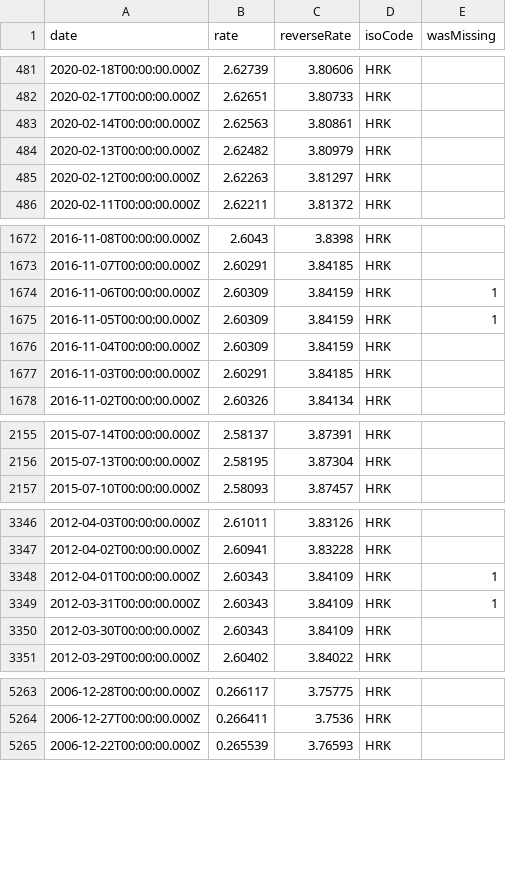
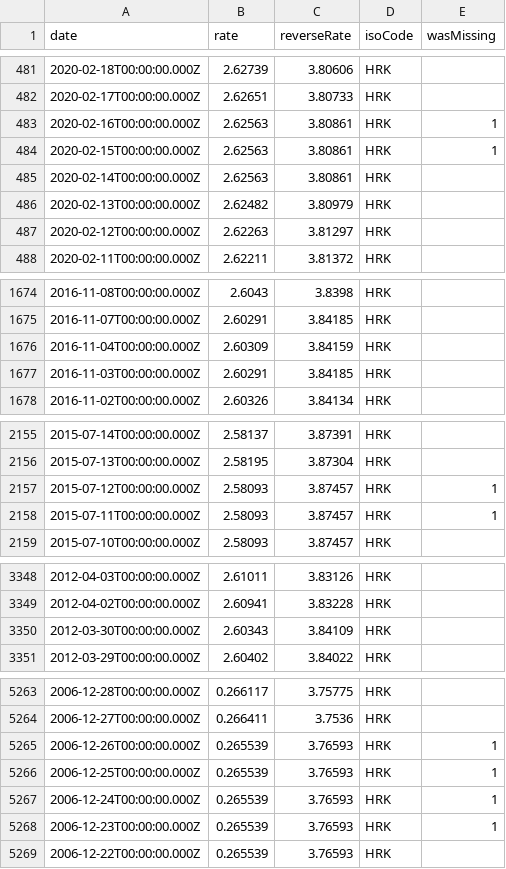
Before and after one commit to LubomirGeorgiev/bnb-currency-exchange-rates, a CSV file: data/HRK.csv, drawn as a sheet; only a part is shown, gaps mark what is left out; removed rows and columns are numbered as before the commit, all else as after; the diff covers the shown part only; the diff names each change by its address in the sheet, - before the commit and + after, or states it on an @@ line.

```diff
--- a/data/HRK.csv
+++ b/data/HRK.csv
+row 483: 2020-02-16T00:00:00.000Z | 2.62563 | 3.80861 | HRK | 1
+row 484: 2020-02-15T00:00:00.000Z | 2.62563 | 3.80861 | HRK | 1
-row 1674: 2016-11-06T00:00:00.000Z | 2.60309 | 3.84159 | HRK | 1
-row 1675: 2016-11-05T00:00:00.000Z | 2.60309 | 3.84159 | HRK | 1
+row 2157: 2015-07-12T00:00:00.000Z | 2.58093 | 3.87457 | HRK | 1
+row 2158: 2015-07-11T00:00:00.000Z | 2.58093 | 3.87457 | HRK | 1
-row 3348: 2012-04-01T00:00:00.000Z | 2.60343 | 3.84109 | HRK | 1
-row 3349: 2012-03-31T00:00:00.000Z | 2.60343 | 3.84109 | HRK | 1
+row 5265: 2006-12-26T00:00:00.000Z | 0.265539 | 3.76593 | HRK | 1
+row 5266: 2006-12-25T00:00:00.000Z | 0.265539 | 3.76593 | HRK | 1
+row 5267: 2006-12-24T00:00:00.000Z | 0.265539 | 3.76593 | HRK | 1
+row 5268: 2006-12-23T00:00:00.000Z | 0.265539 | 3.76593 | HRK | 1
```
Also changed, not shown: 2 added rows and 2 removed rows elsewhere in this file, data/CAD.csv, data/CZK.csv, 39 other files.
